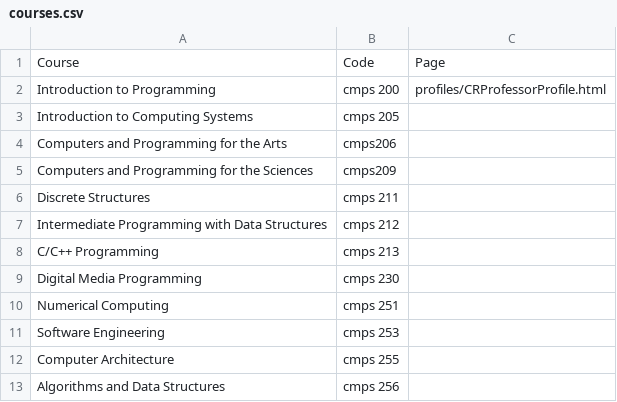
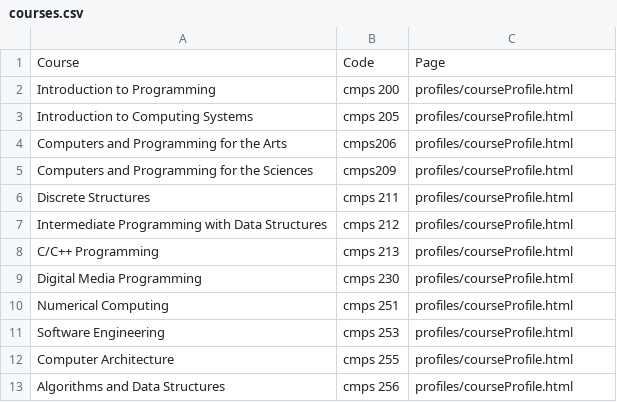
Before and after one commit to abedzantout/Clear-Review-Prototype, a CSV file: app/search_files/courses.csv, drawn as a sheet.

```diff
--- a/app/search_files/courses.csv
+++ b/app/search_files/courses.csv
@@ -1,13 +1,13 @@
 "Course","Code","Page"
-"Introduction to Programming","cmps 200", "profiles/CRProfessorProfile.html"
-"Introduction to Computing Systems","cmps 205"
-"Computers and Programming for the Arts","cmps206"
-"Computers and Programming for the Sciences","cmps209"
-"Discrete Structures","cmps 211"
-"Intermediate Programming with Data Structures","cmps 212"
-"C/C++ Programming","cmps 213"
-"Digital Media Programming","cmps 230"
-"Numerical Computing","cmps 251"
-"Software Engineering","cmps 253"
-"Computer Architecture","cmps 255"
-"Algorithms and Data Structures","cmps 256"
+"Introduction to Programming","cmps 200", "profiles/courseProfile.html"
+"Introduction to Computing Systems","cmps 205", "profiles/courseProfile.html"
+"Computers and Programming for the Arts","cmps206","profiles/courseProfile.html"
+"Computers and Programming for the Sciences","cmps209", "profiles/courseProfile.html"
+"Discrete Structures","cmps 211", "profiles/courseProfile.html"
+"Intermediate Programming with Data Structures","cmps 212", "profiles/courseProfile.html"
+"C/C++ Programming","cmps 213", "profiles/courseProfile.html"
+"Digital Media Programming","cmps 230", "profiles/courseProfile.html"
+"Numerical Computing","cmps 251", "profiles/courseProfile.html"
+"Software Engineering","cmps 253", "profiles/courseProfile.html"
+"Computer Architecture","cmps 255","profiles/courseProfile.html"
+"Algorithms and Data Structures","cmps 256", "profiles/courseProfile.html"
```
Also changed, not shown: 9 other files.
